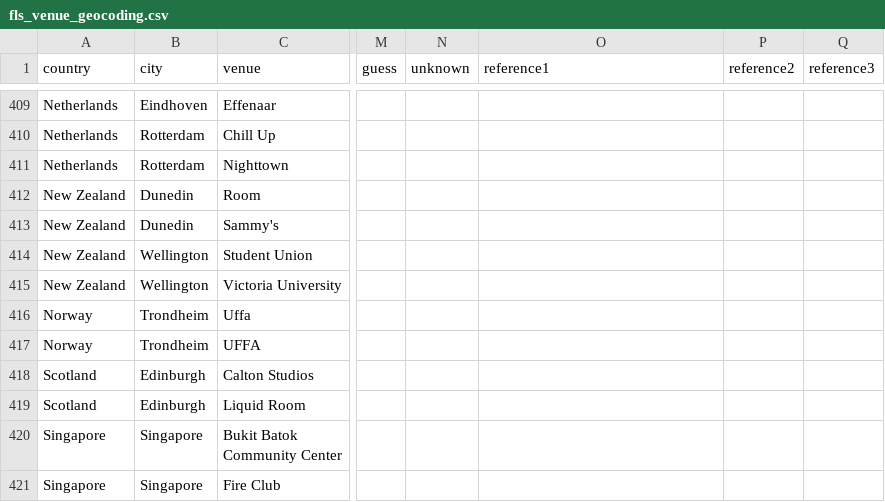
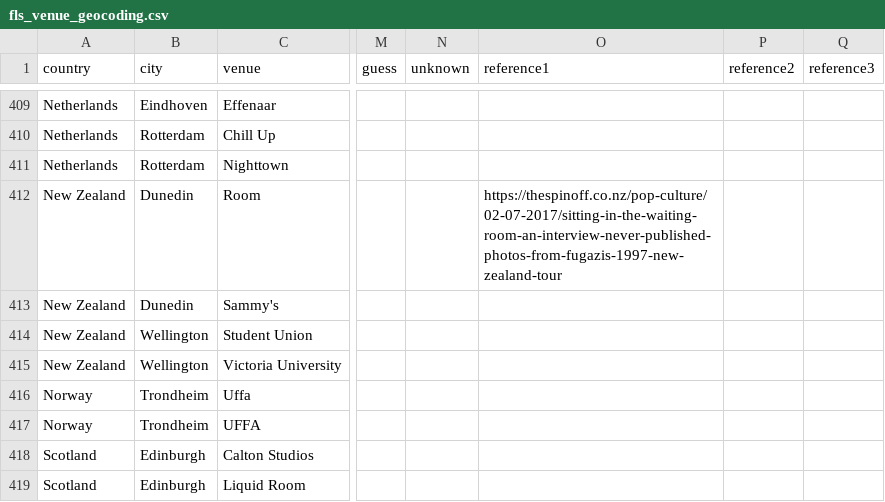
Before and after one commit to alexmitrani/Repeatr, a CSV file: inst/extdata/fls_venue_geocoding.csv, drawn as a sheet; only a part is shown, gaps mark what is left out; the shorter side is filled out with more unchanged rows; the diff names each change by its address in the sheet, - before the commit and + after, or states it on an @@ line.

```diff
--- a/inst/extdata/fls_venue_geocoding.csv
+++ b/inst/extdata/fls_venue_geocoding.csv
-O412 (reference1): (empty)
+O412 (reference1): https://thespinoff.co.nz/pop-culture/02-07-2017/sitting-in-the-waiting-room-an-interview-never-published-photos-from-fugazis-1997-new-zealand-tour
```
Also changed, not shown: 3 other files.
